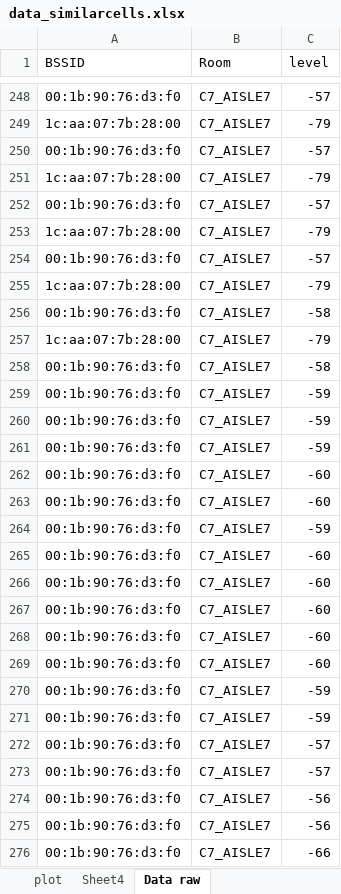
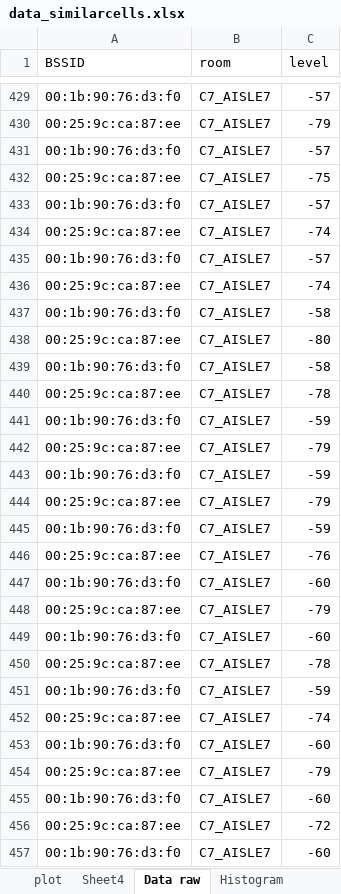
Before and after one commit to dhoepelman/in4254, an Excel workbook: data/localization resultaten/similar_cells/data_similarcells.xlsx, sheet Data raw, drawn as a sheet; only a part is shown, gaps mark what is left out; the shorter side is filled out with more unchanged rows; values as stored, in another font and other column widths than the file's, no borders; removed rows and columns are numbered as before the commit, all else as after; the diff covers the shown part only; the diff names each change by its address in the sheet, - before the commit and + after, or states it on an @@ line.

Commit message:
Histogram of similar

```diff
--- a/data/localization resultaten/similar_cells/data_similarcells.xlsx (sheet Data raw)
+++ b/data/localization resultaten/similar_cells/data_similarcells.xlsx (sheet Data raw)
+sheet tab: Histogram
-B1: Room
+B1: room
-A430 (BSSID): 1c:aa:07:7b:28:00
+A430 (BSSID): 00:25:9c:ca:87:ee
-row 251: 1c:aa:07:7b:28:00 | C7_AISLE7 | -79
+row 432: 00:25:9c:ca:87:ee | C7_AISLE7 | -75
-row 253: 1c:aa:07:7b:28:00 | C7_AISLE7 | -79
+row 434: 00:25:9c:ca:87:ee | C7_AISLE7 | -74
-row 255: 1c:aa:07:7b:28:00 | C7_AISLE7 | -79
+row 436: 00:25:9c:ca:87:ee | C7_AISLE7 | -74
-row 257: 1c:aa:07:7b:28:00 | C7_AISLE7 | -79
+row 438: 00:25:9c:ca:87:ee | C7_AISLE7 | -80
+row 440: 00:25:9c:ca:87:ee | C7_AISLE7 | -78
+row 442: 00:25:9c:ca:87:ee | C7_AISLE7 | -79
+row 444: 00:25:9c:ca:87:ee | C7_AISLE7 | -79
+row 446: 00:25:9c:ca:87:ee | C7_AISLE7 | -76
+row 448: 00:25:9c:ca:87:ee | C7_AISLE7 | -79
+row 450: 00:25:9c:ca:87:ee | C7_AISLE7 | -78
+row 452: 00:25:9c:ca:87:ee | C7_AISLE7 | -74
+row 454: 00:25:9c:ca:87:ee | C7_AISLE7 | -79
+row 456: 00:25:9c:ca:87:ee | C7_AISLE7 | -72
```
Also changed, not shown: 385 added rows and 34 removed rows elsewhere in this sheet, sheet Sheet4, sheet plot, charts or pictures, 4 other files.
